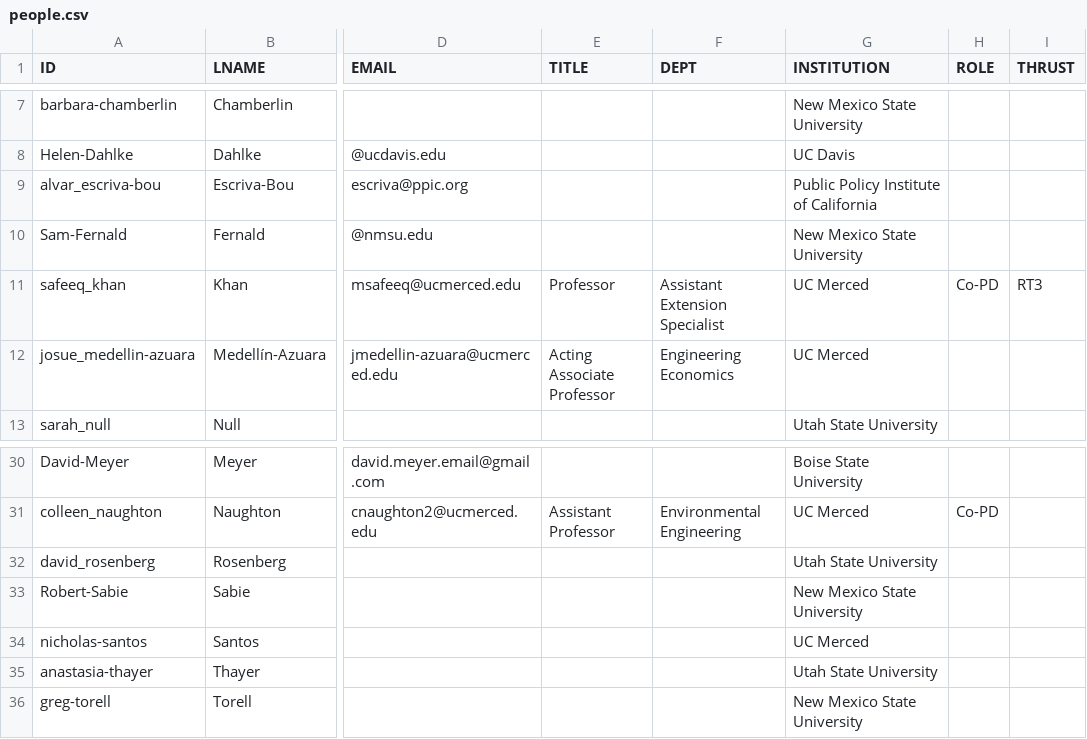
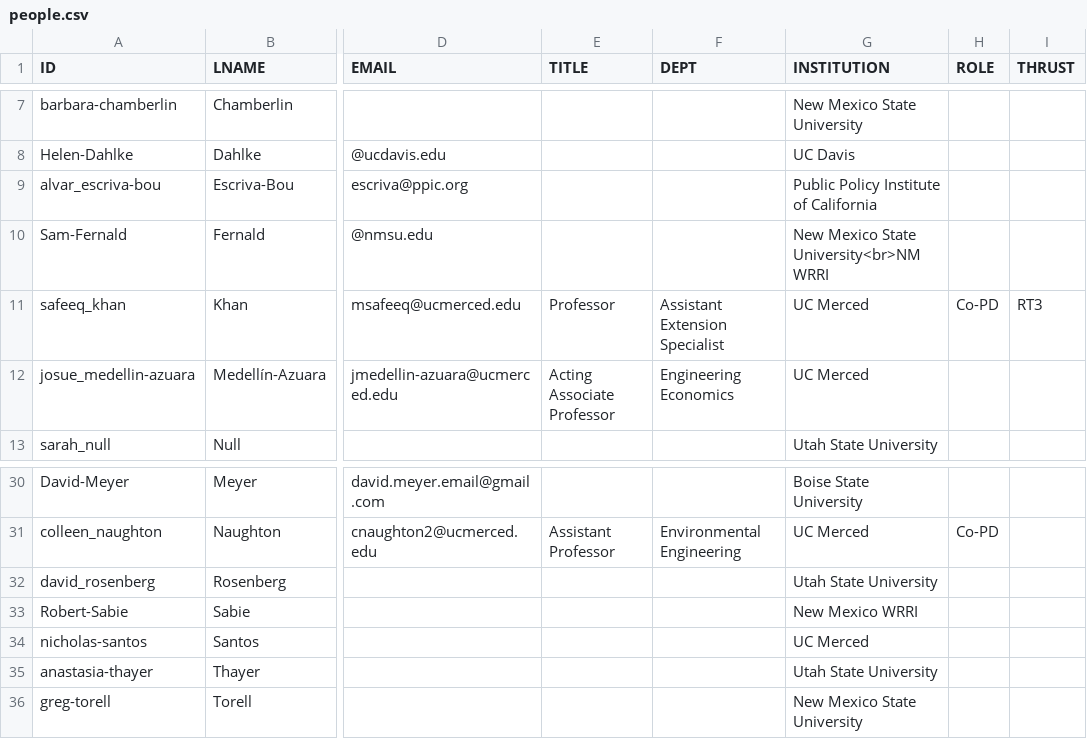
Before and after one commit to citris-ucmerced/SecureWaterFuture, a CSV file: people.csv, drawn as a sheet; only a part is shown, gaps mark what is left out; the diff names each change by its address in the sheet, - before the commit and + after, or states it on an @@ line.

```diff
--- a/people.csv
+++ b/people.csv
-G10 (INSTITUTION): New Mexico State University
+G10 (INSTITUTION): New Mexico State University<br>NM WRRI
-G33 (INSTITUTION): New Mexico State University
+G33 (INSTITUTION): New Mexico WRRI
```
Also changed, not shown: 1 other file.
